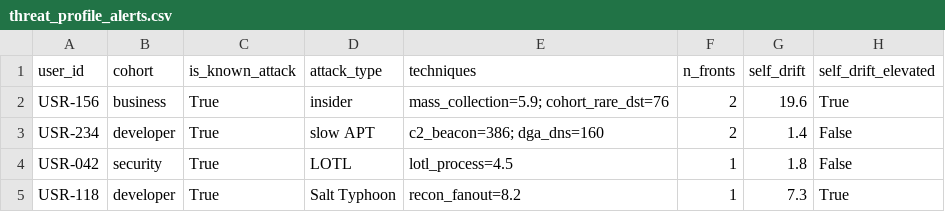
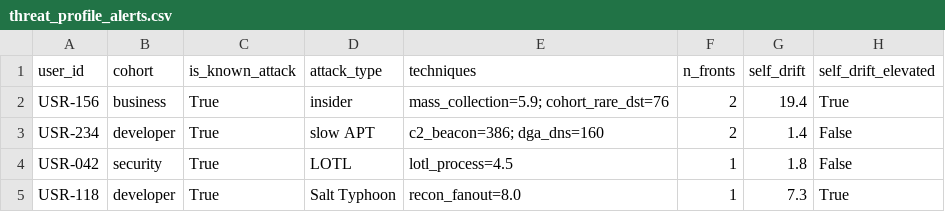
Before and after one commit to ravindrashukla/CyberUEBA_BehavioralIntel, a CSV file: data/threat_profile_alerts.csv, drawn as a sheet.

```diff
--- a/data/threat_profile_alerts.csv
+++ b/data/threat_profile_alerts.csv
@@ -1,5 +1,5 @@
 user_id,cohort,is_known_attack,attack_type,techniques,n_fronts,self_drift,self_drift_elevated
-USR-156,business,True,insider,mass_collection=5.9; cohort_rare_dst=76,2,19.6,True
+USR-156,business,True,insider,mass_collection=5.9; cohort_rare_dst=76,2,19.4,True
 USR-234,developer,True,slow APT,c2_beacon=386; dga_dns=160,2,1.4,False
 USR-042,security,True,LOTL,lotl_process=4.5,1,1.8,False
-USR-118,developer,True,Salt Typhoon,recon_fanout=8.2,1,7.3,True
+USR-118,developer,True,Salt Typhoon,recon_fanout=8.0,1,7.3,True
```
Also changed, not shown: data/tier3_results/composite_scores.csv, data/tier3_results/novelty_metrics.csv, 5 other files.
